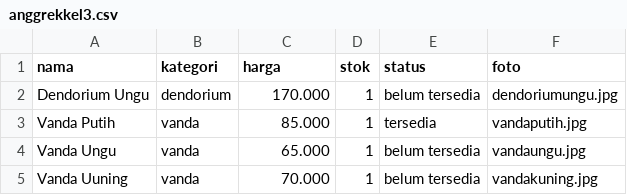
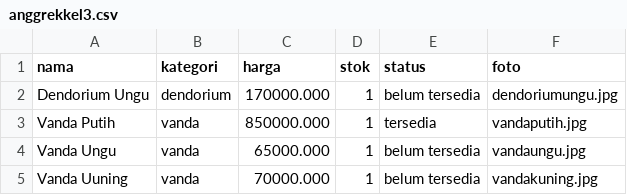
Before and after one commit to afzazahra88-tech/Anggrekkel3, a CSV file: anggrekkel3.csv, drawn as a sheet.

Commit message:
Update anggrekkel3.csv

```diff
--- a/anggrekkel3.csv
+++ b/anggrekkel3.csv
@@ -1,5 +1,5 @@
 nama,kategori,harga,stok,status,foto
-Dendorium Ungu,dendorium,170.000,1,belum tersedia,dendoriumungu.jpg
-Vanda Putih,vanda,85.000,1,tersedia,vandaputih.jpg
-Vanda Ungu,vanda,65.000,1,belum tersedia,vandaungu.jpg
-Vanda Uuning,vanda,70.000,1,belum tersedia,vandakuning.jpg
+Dendorium Ungu,dendorium,170000.000,1,belum tersedia,dendoriumungu.jpg
+Vanda Putih,vanda,850000.000,1,tersedia,vandaputih.jpg
+Vanda Ungu,vanda,65000.000,1,belum tersedia,vandaungu.jpg
+Vanda Uuning,vanda,70000.000,1,belum tersedia,vandakuning.jpg
```
